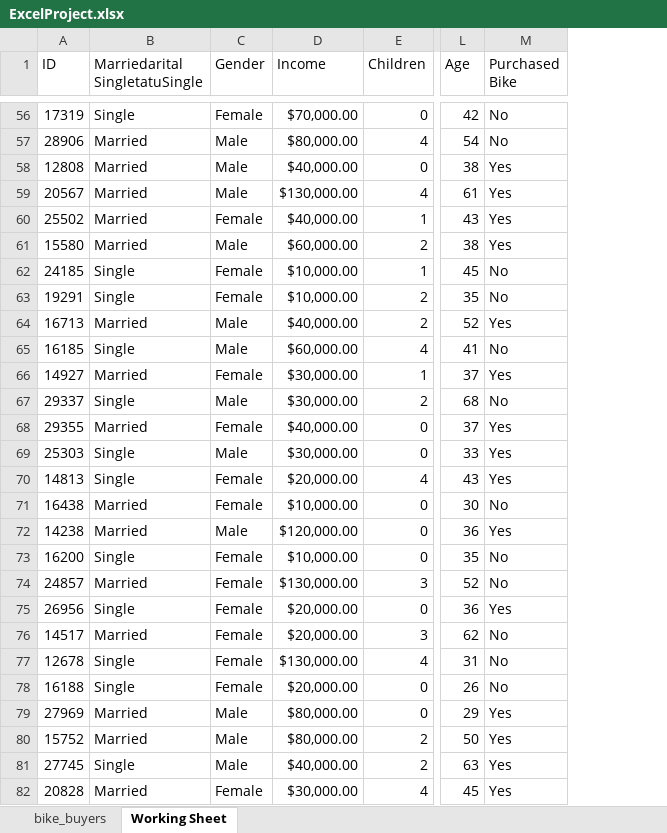
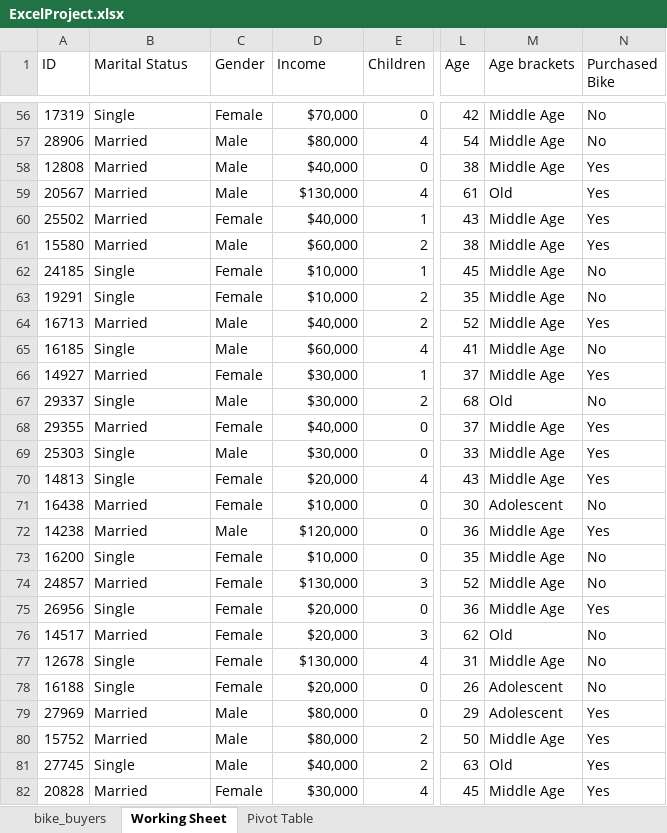
Before and after one commit to harriskwong1208/CycleStats, an Excel workbook: ExcelProject.xlsx, sheet Working Sheet, drawn as a sheet; only a part is shown, gaps mark what is left out; values as stored, in another font and other column widths than the file's, no borders; the diff covers the shown part only; the diff names each change by its address in the sheet, - before the commit and + after, or states it on an @@ line.

Commit message:
Created pivot table on the avg number of purchased/non-purchased bikes based on gender and avg income

```diff
--- a/ExcelProject.xlsx (sheet Working Sheet)
+++ b/ExcelProject.xlsx (sheet Working Sheet)
+sheet tab: Pivot Table
+column M (Age brackets), rows 56-82: Middle Age | Middle Age | Middle Age | Old | Middle Age | Middle Age | Middle Age | Middle Age | Middle Age | Middle Age | Middle Age | Old | Middle Age | Middle Age | Middle Age | Adolescent | Middle Age | Middle Age | Middle Age | Middle Age | Old | Middle Age | Adolescent | Adolescent | Middle Age | Old | Middle Age
-B1: Marriedarital SingletatuSingle
+B1: Marital Status
-D56 (Income): $70,000.00
+D56 (Income): $70,000
-D57 (Income): $80,000.00
+D57 (Income): $80,000
-D58 (Income): $40,000.00
+D58 (Income): $40,000
-D59 (Income): $130,000.00
+D59 (Income): $130,000
-D60 (Income): $40,000.00
+D60 (Income): $40,000
-D61 (Income): $60,000.00
+D61 (Income): $60,000
-D62:D63 (Income): $10,000.00
+D62:D63 (Income): $10,000
-D64 (Income): $40,000.00
+D64 (Income): $40,000
-D65 (Income): $60,000.00
+D65 (Income): $60,000
-D66:D67 (Income): $30,000.00
+D66:D67 (Income): $30,000
-D68 (Income): $40,000.00
+D68 (Income): $40,000
-D69 (Income): $30,000.00
+D69 (Income): $30,000
-D70 (Income): $20,000.00
+D70 (Income): $20,000
-D71 (Income): $10,000.00
+D71 (Income): $10,000
-D72 (Income): $120,000.00
+D72 (Income): $120,000
-D73 (Income): $10,000.00
+D73 (Income): $10,000
-D74 (Income): $130,000.00
+D74 (Income): $130,000
-D75:D76 (Income): $20,000.00
+D75:D76 (Income): $20,000
-D77 (Income): $130,000.00
+D77 (Income): $130,000
-D78 (Income): $20,000.00
+D78 (Income): $20,000
-D79:D80 (Income): $80,000.00
+D79:D80 (Income): $80,000
-D81 (Income): $40,000.00
+D81 (Income): $40,000
-D82 (Income): $30,000.00
+D82 (Income): $30,000
```
Also changed, not shown: 973 edited cells elsewhere in this sheet.
